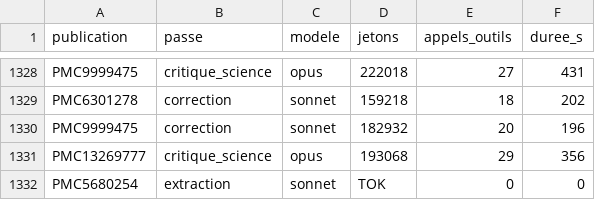
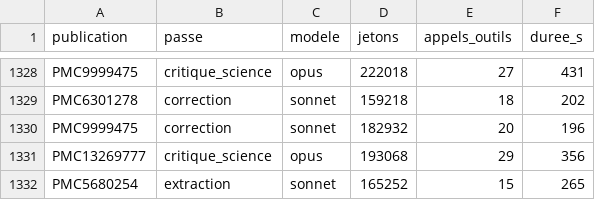
Before and after one commit to TerryChauvin/synthgraph-multi-agent-cloud, a CSV file: audits/jetons.csv, drawn as a sheet; only a part is shown, gaps mark what is left out.

```diff
--- a/audits/jetons.csv
+++ b/audits/jetons.csv
@@ -1331,2 +1331,2 @@ PMC9999475,correction,sonnet,182932,20,196
 PMC13269777,critique_science,opus,193068,29,356
-PMC5680254,extraction,sonnet,TOK,0,0
+PMC5680254,extraction,sonnet,165252,15,265
```
